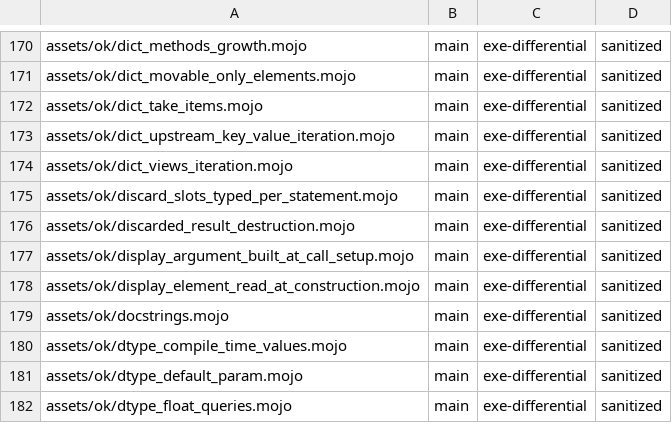
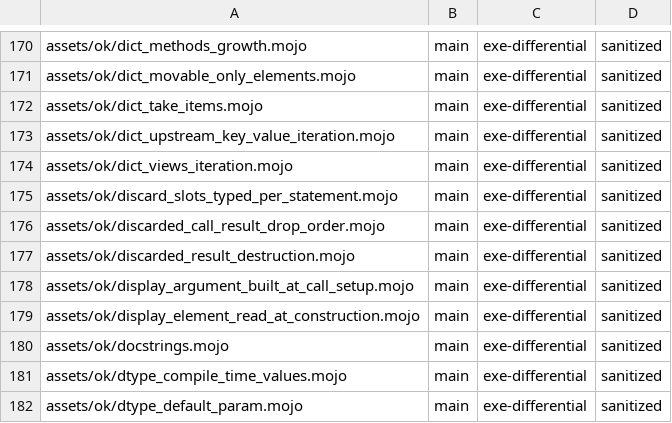
Before and after one commit to bpr/mojito, a TSV file: conformance/pliron-parity.tsv, drawn as a sheet; only a part is shown, gaps mark what is left out; the shorter side is filled out with more unchanged rows; the diff names each change by its address in the sheet, - before the commit and + after, or states it on an @@ line.

```diff
--- a/conformance/pliron-parity.tsv
+++ b/conformance/pliron-parity.tsv
+row 176: assets/ok/discarded_call_result_drop_order.mojo | main | exe-differential | sanitized
```
Also changed, not shown: conformance/assets-mojo-rejects.tsv, conformance/cases.tsv, 37 other files.
